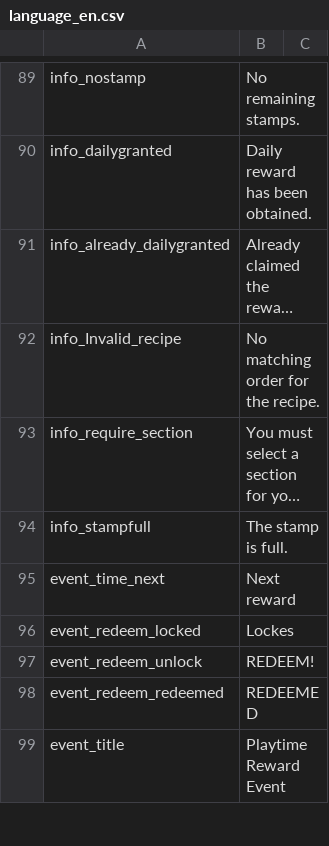
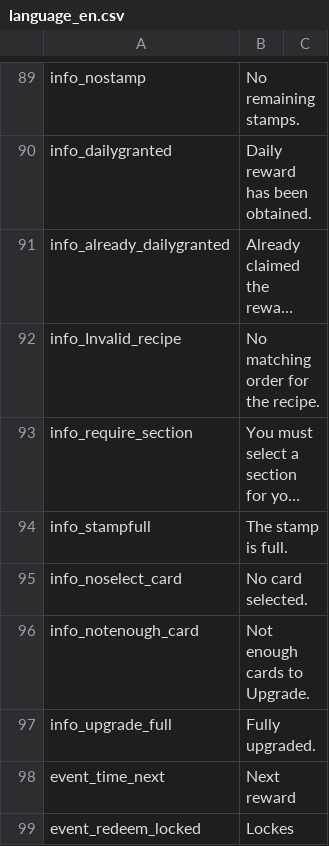
Before and after one commit to RealFT/WakKitchen, a CSV file: Assets/Resources/TextData/language_en.csv, drawn as a sheet; only a part is shown, gaps mark what is left out; the shorter side is filled out with more unchanged rows; long unchanged cells end in …; the diff names each change by its address in the sheet, - before the commit and + after, or states it on an @@ line.

```diff
--- a/Assets/Resources/TextData/language_en.csv
+++ b/Assets/Resources/TextData/language_en.csv
+row 95: info_noselect_card | No card selected.
+row 96: info_notenough_card | Not enough cards to Upgrade.
+row 97: info_upgrade_full | Fully upgraded.
```
Also changed, not shown: Assets/Resources/TextData/language_jp.csv, Assets/Resources/TextData/language_ko.csv, 22 other files.
